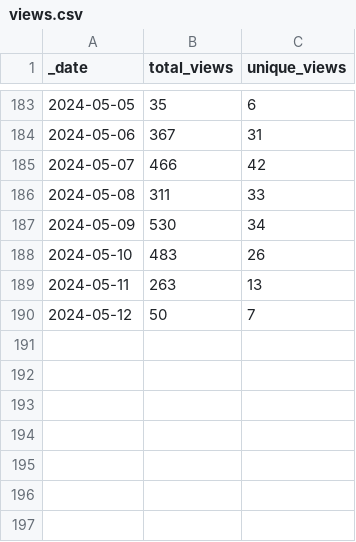
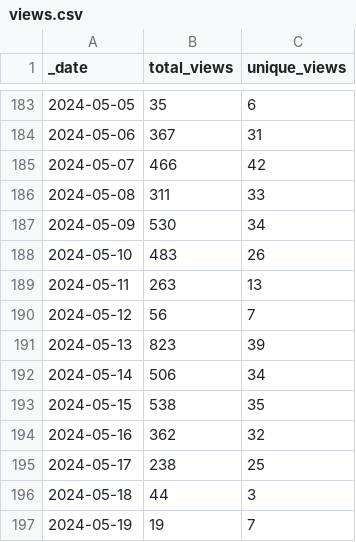
Before and after one commit to frankdjx/repo_traffic, a CSV file: traffic/views.csv, drawn as a sheet; only a part is shown, gaps mark what is left out.

Commit message:
GitHub traffic

```diff
--- a/traffic/views.csv
+++ b/traffic/views.csv
@@ -189,2 +189,9 @@ _date,total_views,unique_views
 2024-05-11,263,13
-2024-05-12,50,7
+2024-05-12,56,7
+2024-05-13,823,39
+2024-05-14,506,34
+2024-05-15,538,35
+2024-05-16,362,32
+2024-05-17,238,25
+2024-05-18,44,3
+2024-05-19,19,7
```
Also changed, not shown: traffic/clones.csv, 1 other file.
